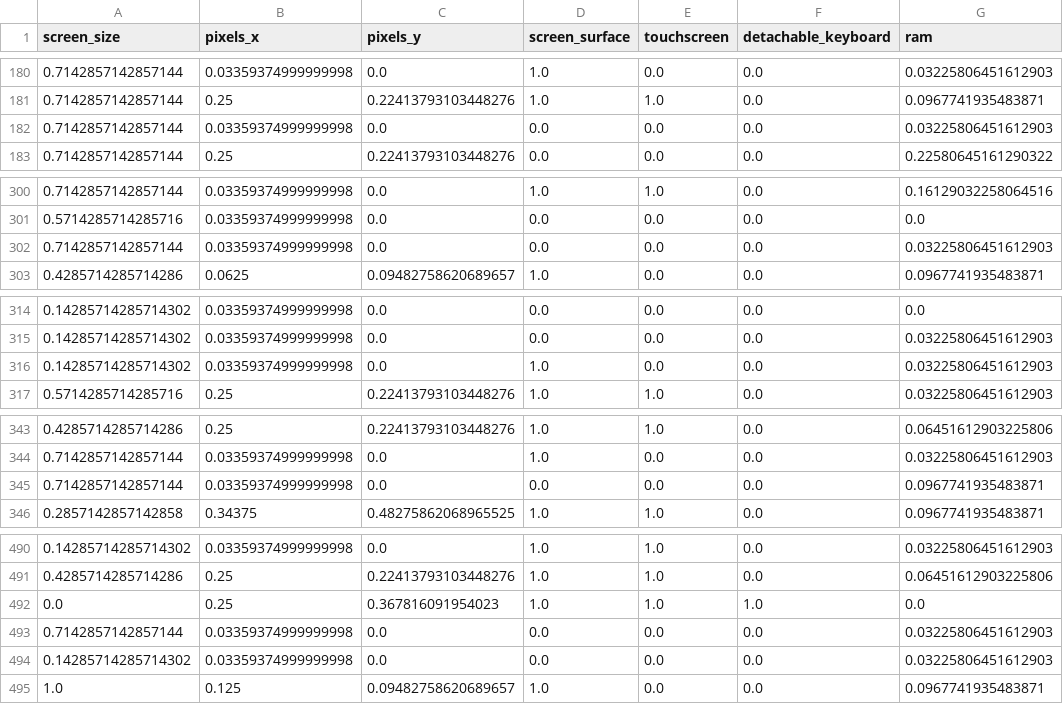
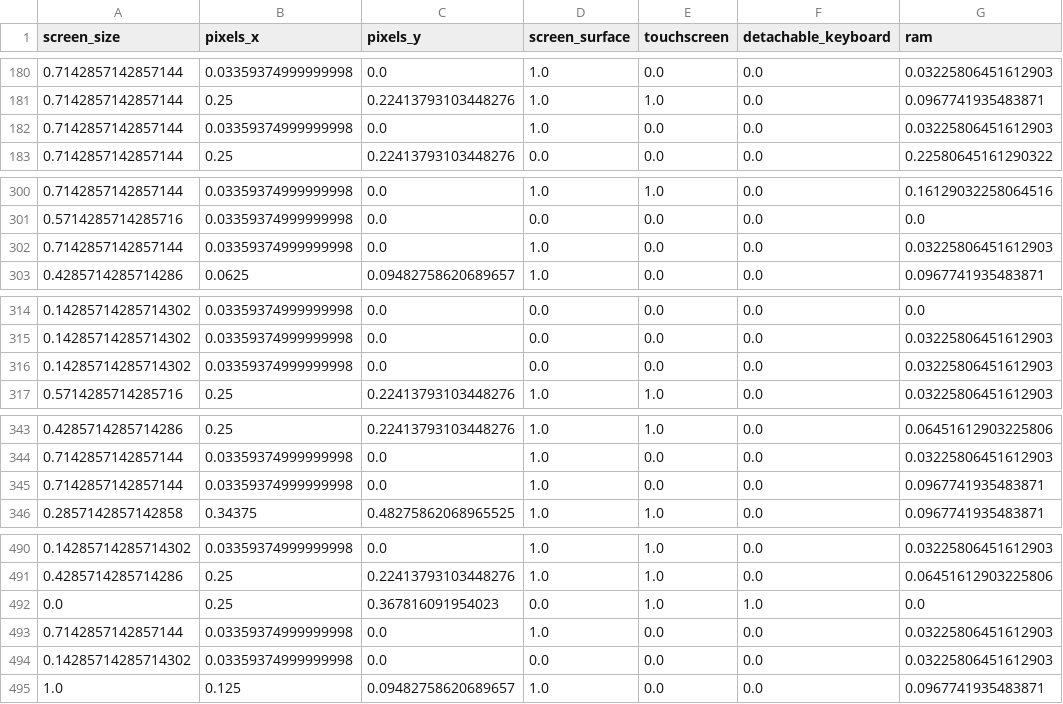
Before and after one commit to BrutishGuy/AAForB_Assignment2, a CSV file: data/preprocessed_data_train.csv, drawn as a sheet; only a part is shown, gaps mark what is left out; the diff covers the shown part only; the diff names each change by its address in the sheet, - before the commit and + after, or states it on an @@ line.

```diff
--- a/data/preprocessed_data_train.csv
+++ b/data/preprocessed_data_train.csv
-D182 (screen_surface): 0.0
+D182 (screen_surface): 1.0
-D302 (screen_surface): 0.0
+D302 (screen_surface): 1.0
-D316 (screen_surface): 1.0
+D316 (screen_surface): 0.0
-D345 (screen_surface): 0.0
+D345 (screen_surface): 1.0
-D492 (screen_surface): 1.0
+D492 (screen_surface): 0.0
-D493 (screen_surface): 0.0
+D493 (screen_surface): 1.0
```
Also changed, not shown: 1 edited cell elsewhere in this file, data/preprocessed_data_test.csv, output/predictions_test/rf_python.csv, 4 other files.
